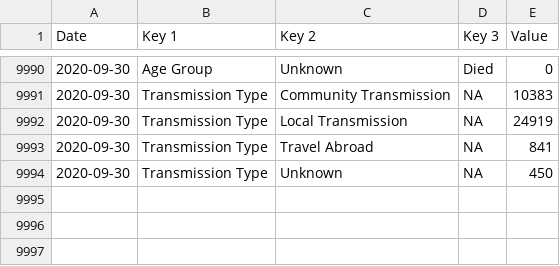
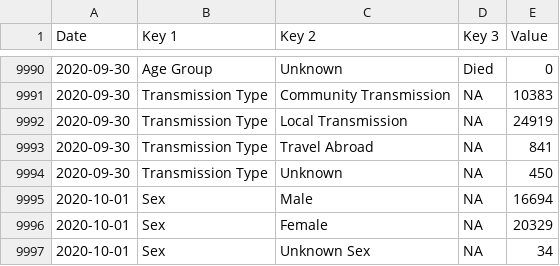
Before and after one commit to DavideMagno/IrelandCovidData, a CSV file: Covid19_Data_Positive_Characteristics.csv, drawn as a sheet; only a part is shown, gaps mark what is left out.

```diff
--- a/Covid19_Data_Positive_Characteristics.csv
+++ b/Covid19_Data_Positive_Characteristics.csv
@@ -9994 +9994,4 @@
 2020-09-30,"Transmission Type","Unknown",NA,450
+2020-10-01,"Sex","Male",NA,16694
+2020-10-01,"Sex","Female",NA,20329
+2020-10-01,"Sex","Unknown Sex",NA,34
```
Also changed, not shown: Covid19_Data_Total_Ireland.csv.
